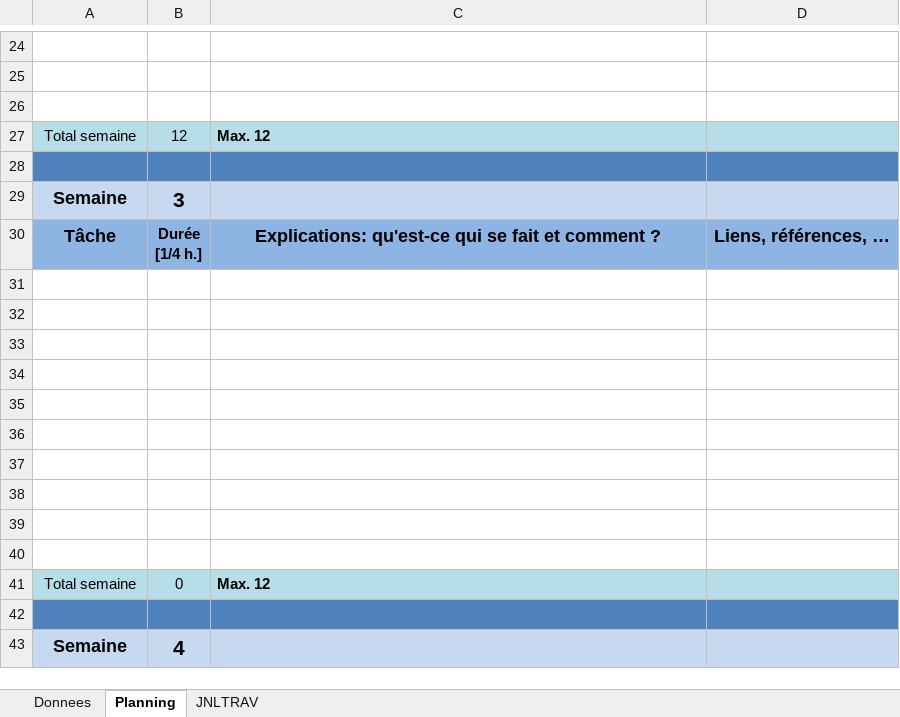
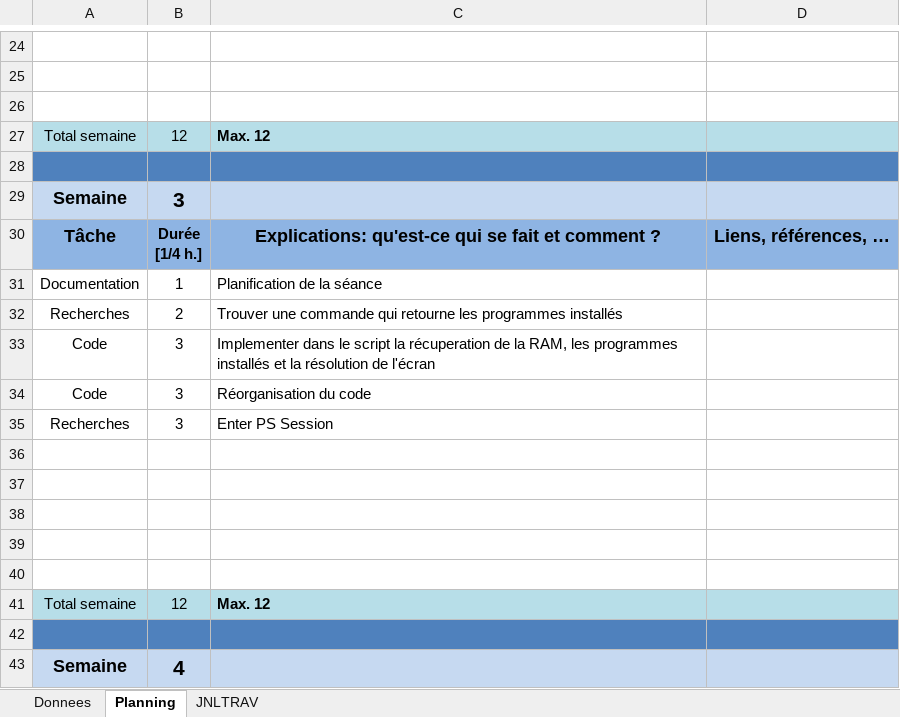
Before and after one commit to wolfiiy/SysinfoLogger, an Excel workbook: P_Scipt - Journal.xlsm, sheet Planning, drawn as a sheet; only a part is shown, gaps mark what is left out; values as stored, in another font and other column widths than the file's, no borders; charts and pictures not drawn; removed rows and columns are numbered as before the commit, all else as after; the diff names each change by its address in the sheet, - before the commit and + after, or states it on an @@ line.

Commit message:
Journal

```diff
--- a/P_Scipt - Journal.xlsm (sheet Planning)
+++ b/P_Scipt - Journal.xlsm (sheet Planning)
+row 31: Documentation | 1 | Planification de la séance
+row 32: Recherches | 2 | Trouver une commande qui retourne les programmes installés
+row 33: Code | 3 | Implementer dans le script la récuperation de la RAM, les programmes installés et la résolution de l'écran
+row 34: Code | 3 | Réorganisation du code
+row 35: Recherches | 3 | Enter PS Session
-row 36: (empty)
-row 37: (empty)
-row 38: (empty)
-row 39: (empty)
-row 40: (empty)
-B41: 0
+B41: 12
```
Also changed, not shown: sheet JNLTRAV, charts or pictures, 1 other file.
